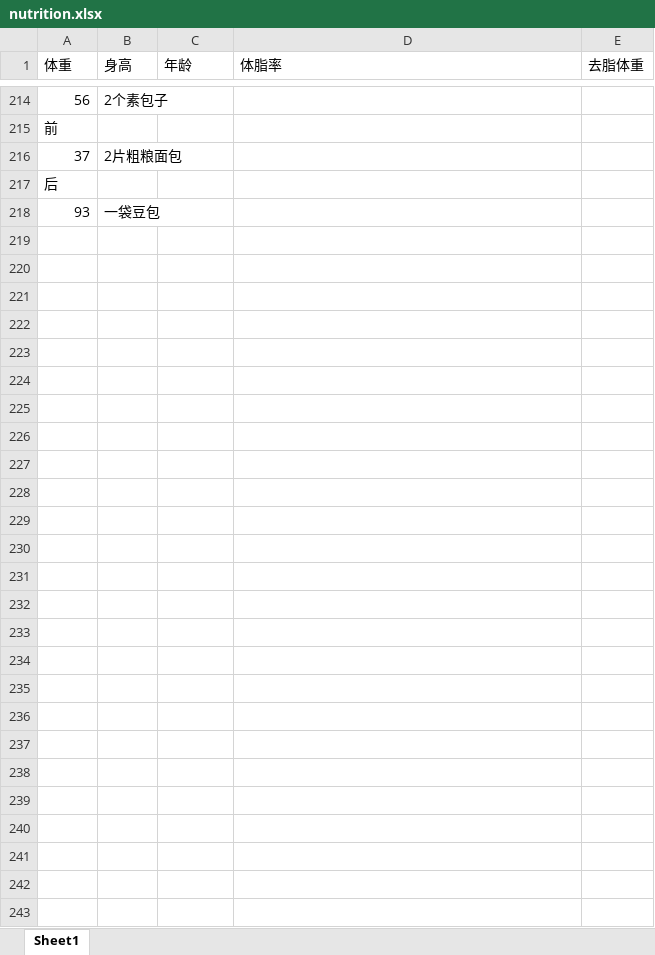
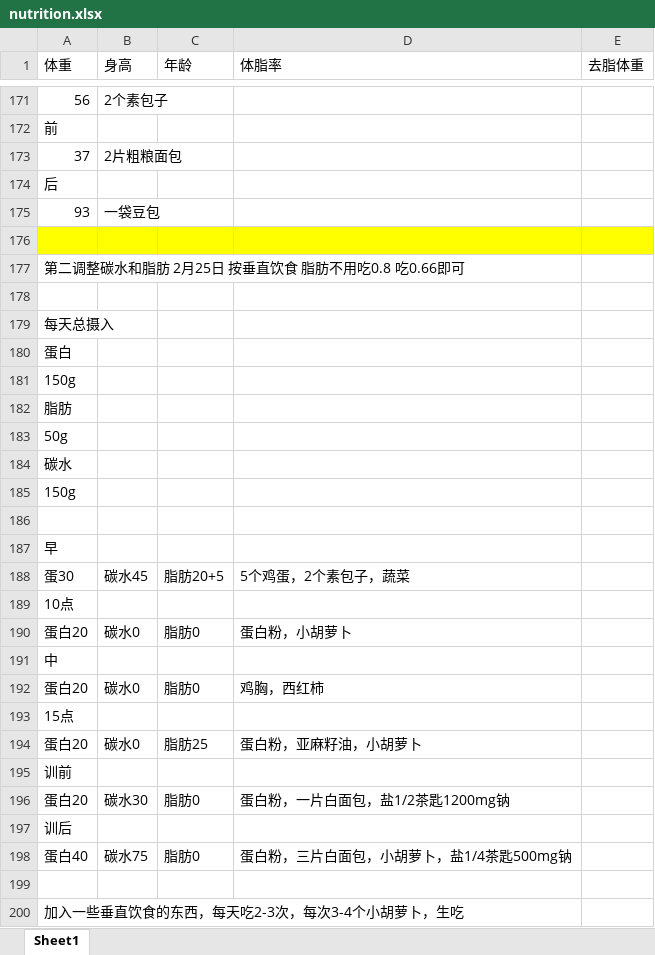
Before and after one commit to lunnche/Bodybuilding, an Excel workbook: nutrition.xlsx, sheet Sheet1, drawn as a sheet; only a part is shown, gaps mark what is left out; values as stored, in another font and other column widths than the file's, no borders; the diff covers the shown part only; the diff names each change by its address in the sheet, - before the commit and + after, or states it on an @@ line.

```diff
--- a/nutrition.xlsx (sheet Sheet1)
+++ b/nutrition.xlsx (sheet Sheet1)
+row 176: (empty)
+row 177: 第二调整碳水和脂肪 2月25日 按垂直饮食 脂肪不用吃0.8 吃0.66即可
+row 178: (empty)
+row 179: 每天总摄入
+row 180: 蛋白
+row 181: 150g
+row 182: 脂肪
+row 183: 50g
+row 184: 碳水
+row 185: 150g
+row 186: (empty)
+row 187: 早
+row 188: 蛋30 | 碳水45 | 脂肪20+5 | 5个鸡蛋，2个素包子，蔬菜
+row 189: 10点
+row 190: 蛋白20 | 碳水0 | 脂肪0 | 蛋白粉，小胡萝卜
+row 191: 中
+row 192: 蛋白20 | 碳水0 | 脂肪0 | 鸡胸，西红柿
+row 193: 15点
+row 194: 蛋白20 | 碳水0 | 脂肪25 | 蛋白粉，亚麻籽油，小胡萝卜
+row 195: 训前
+row 196: 蛋白20 | 碳水30 | 脂肪0 | 蛋白粉，一片白面包，盐1/2茶匙1200mg钠
+row 197: 训后
+row 198: 蛋白40 | 碳水75 | 脂肪0 | 蛋白粉，三片白面包，小胡萝卜，盐1/4茶匙500mg钠
+row 199: (empty)
+row 200: 加入一些垂直饮食的东西，每天吃2-3次，每次3-4个小胡萝卜，生吃
```
Also changed, not shown: 43 removed rows elsewhere in this sheet.
